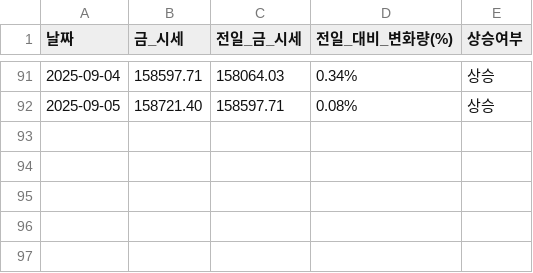
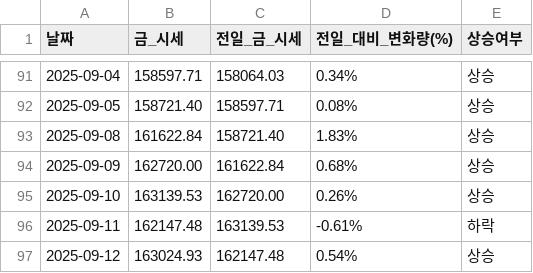
Before and after one commit to YMDarkness/Web_Crawling, a CSV file: gold_price_test/gold_price.csv, drawn as a sheet; only a part is shown, gaps mark what is left out.

Commit message:
국내 금 시세

```diff
--- a/gold_price_test/gold_price.csv
+++ b/gold_price_test/gold_price.csv
@@ -92 +92,6 @@
 2025-09-05,158721.40,158597.71,0.08%,상승
+2025-09-08,161622.84,158721.40,1.83%,상승
+2025-09-09,162720.00,161622.84,0.68%,상승
+2025-09-10,163139.53,162720.00,0.26%,상승
+2025-09-11,162147.48,163139.53,-0.61%,하락
+2025-09-12,163024.93,162147.48,0.54%,상승
```
